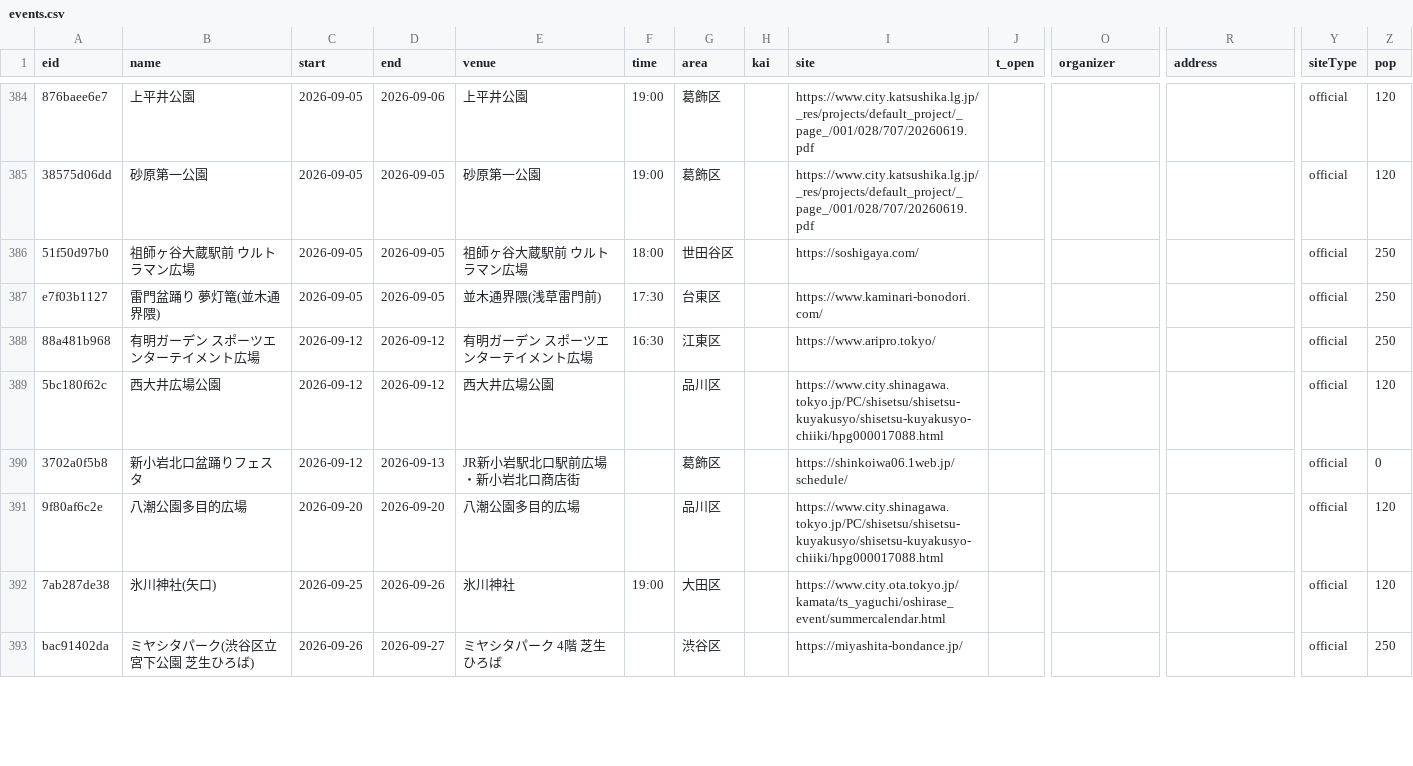
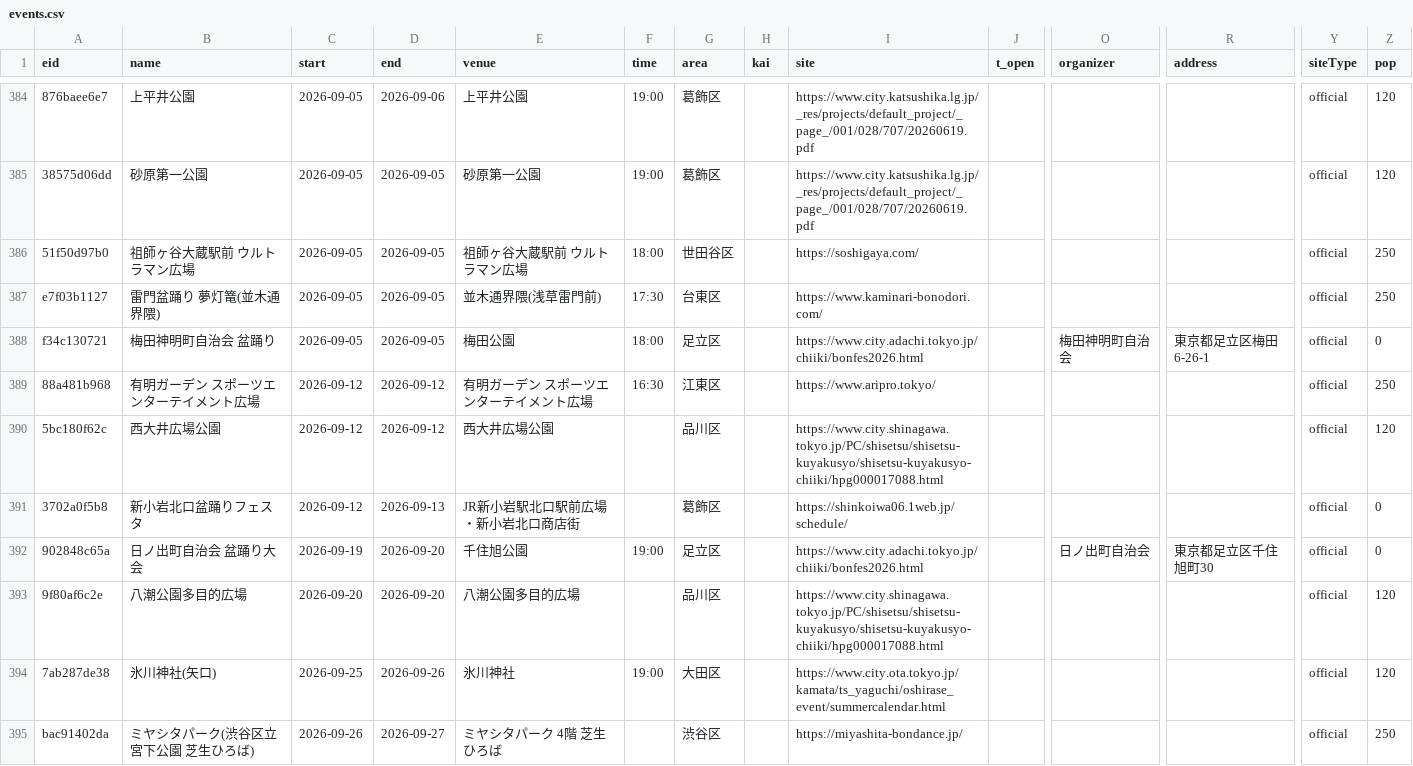
Before and after one commit to japanbro/odottar, a CSV file: events.csv, drawn as a sheet; only a part is shown, gaps mark what is left out; rows hold the shown columns only; the diff covers the shown part only; the diff names each change by its address in the sheet, - before the commit and + after, or states it on an @@ line.

Commit message:
auto-update 2026-08-06: events.csv

```diff
--- a/events.csv
+++ b/events.csv
+row 388: f34c130721 | 梅田神明町自治会 盆踊り | 2026-09-05 | 2026-09-05 | 梅田公園 | 18:00 | 足立区 |  | https://www.city.adachi.tokyo.jp/chiiki/bonfes2026.html |  | 梅田神明町自治会 | 東京都足立区梅田6-26-1 | official | 0
+row 392: 902848c65a | 日ノ出町自治会 盆踊り大会 | 2026-09-19 | 2026-09-20 | 千住旭公園 | 19:00 | 足立区 |  | https://www.city.adachi.tokyo.jp/chiiki/bonfes2026.html |  | 日ノ出町自治会 | 東京都足立区千住旭町30 | official | 0
```
Also changed, not shown: 1 added row, 1 removed row and 2 edited cells elsewhere in this file.
